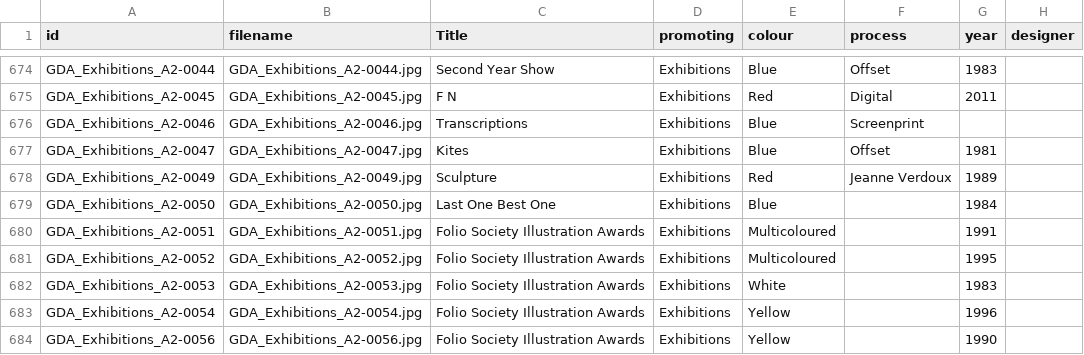
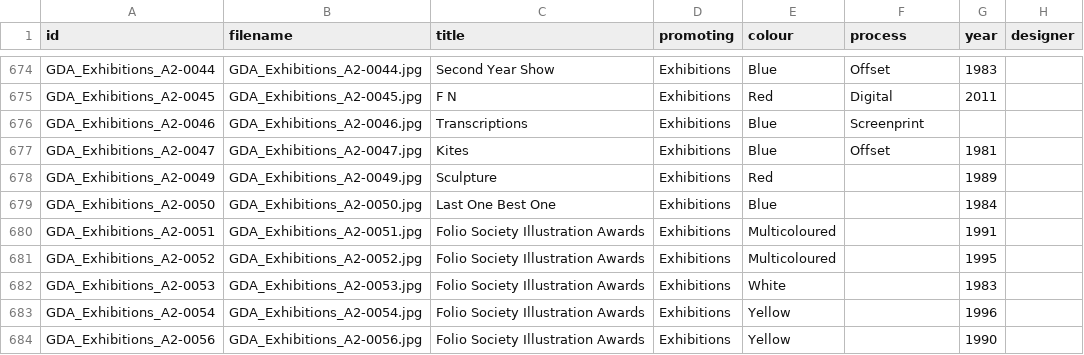
Before and after one commit to rca-poster-archive/rca-poster-archive, a CSV file: _data/posters.csv, drawn as a sheet; only a part is shown, gaps mark what is left out; the diff names each change by its address in the sheet, - before the commit and + after, or states it on an @@ line.

Commit message:
Updates posters.csv file

```diff
--- a/_data/posters.csv
+++ b/_data/posters.csv
-C1: Title
+C1: title
-F678 (process): Jeanne Verdoux
+F678 (process): (empty)
```
